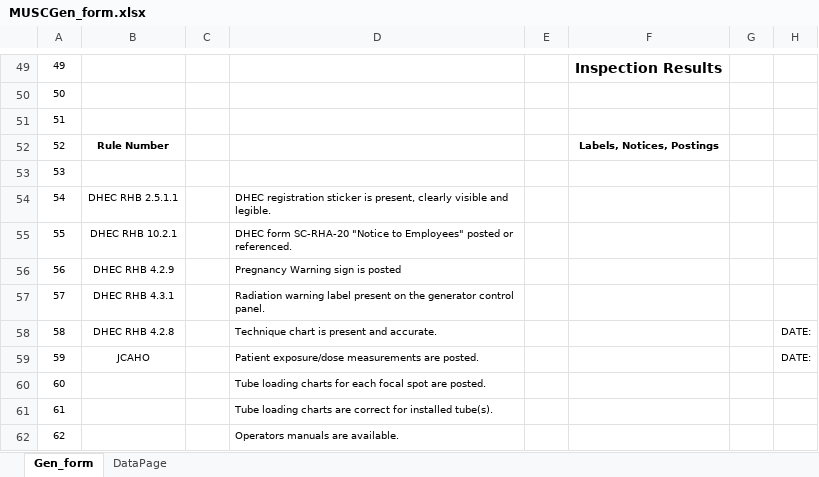
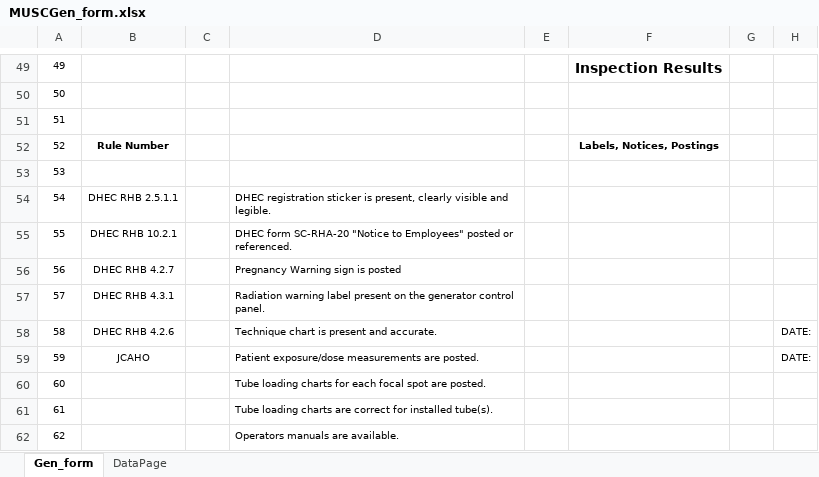
Before and after one commit to imabug/EquipTestingSpreadsheets, an Excel workbook: MUSCGen_form.xlsx, sheet Gen_form, drawn as a sheet; only a part is shown, gaps mark what is left out; values as stored, in another font and other column widths than the file's, no borders; charts and pictures and conditional formats not drawn; the diff names each change by its address in the sheet, - before the commit and + after, or states it on an @@ line.

Commit message:
Update refs to DHEC regs

```diff
--- a/MUSCGen_form.xlsx (sheet Gen_form)
+++ b/MUSCGen_form.xlsx (sheet Gen_form)
-B56: DHEC RHB 4.2.9
+B56: DHEC RHB 4.2.7
-B58: DHEC RHB 4.2.8
+B58: DHEC RHB 4.2.6
```
